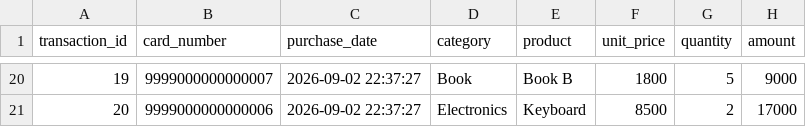
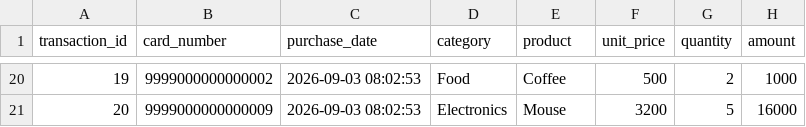
Before and after one commit to fukuju-sou/data-platform, a CSV file: raw/card_transactions/transactions.csv, drawn as a sheet; only a part is shown, gaps mark what is left out; the diff covers the shown part only.

```diff
--- a/raw/card_transactions/transactions.csv
+++ b/raw/card_transactions/transactions.csv
@@ -20,2 +20,2 @@ transaction_id,card_number,purchase_date,category,product,unit_price,quantity,am
-19,9999000000000007,2026-09-02 22:37:27,Book,Book B,1800,5,9000
-20,9999000000000006,2026-09-02 22:37:27,Electronics,Keyboard,8500,2,17000
+19,9999000000000002,2026-09-03 08:02:53,Food,Coffee,500,2,1000
+20,9999000000000009,2026-09-03 08:02:53,Electronics,Mouse,3200,5,16000
```
Also changed, not shown: 111 edited cells elsewhere in this file, 10 other files.
